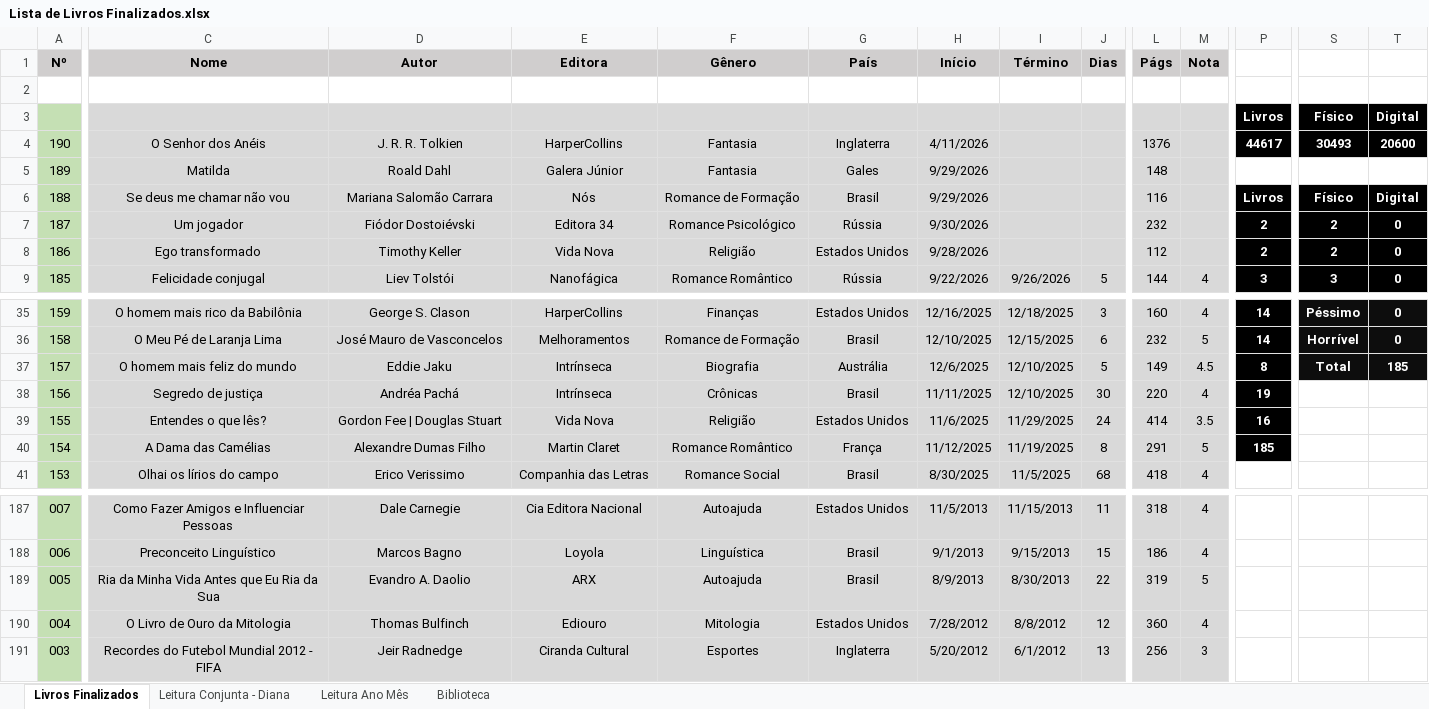
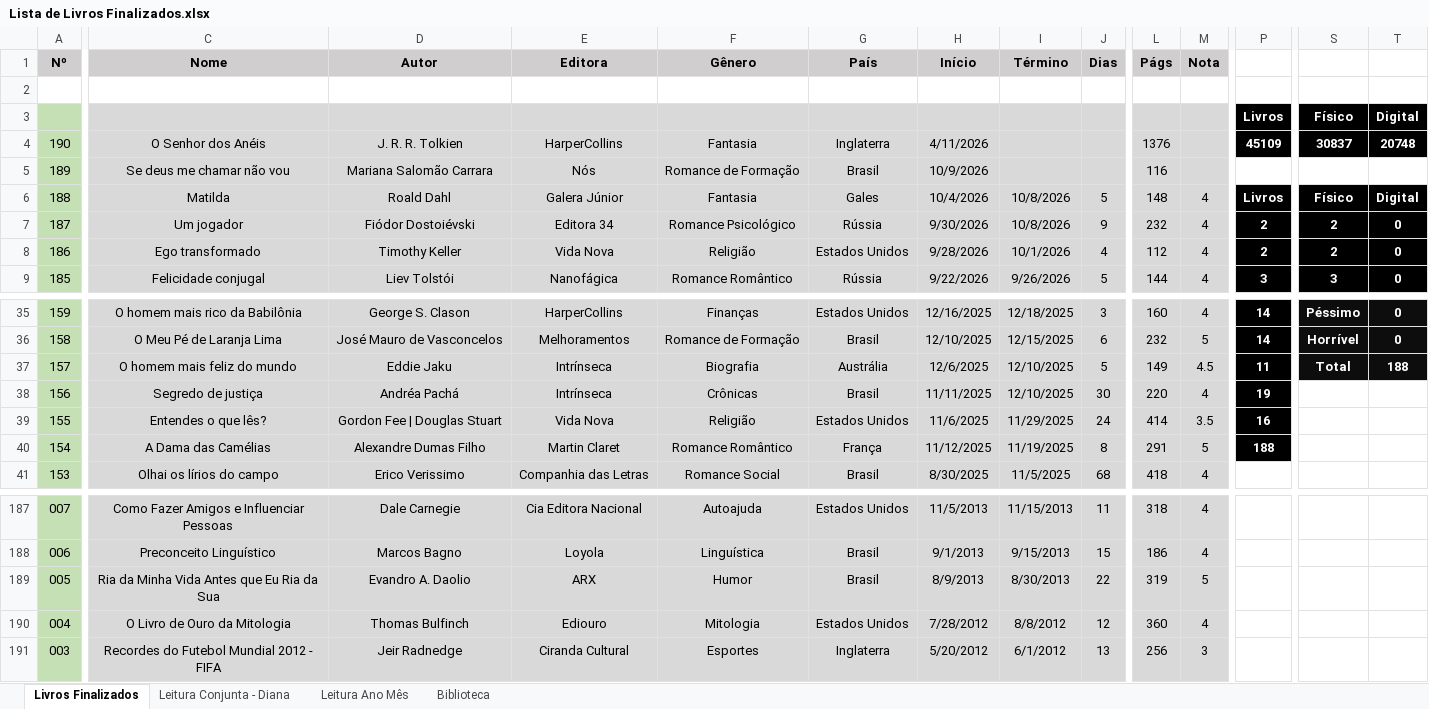
Before and after one commit to luizrantunes/planilhas, an Excel workbook: livros/Lista de Livros Finalizados.xlsx, sheet Livros Finalizados, drawn as a sheet; only a part is shown, gaps mark what is left out; values as stored, in another font and other column widths than the file's, no borders; the diff covers the shown part only; the diff names each change by its address in the sheet, - before the commit and + after, or states it on an @@ line.

```diff
--- a/livros/Lista de Livros Finalizados.xlsx (sheet Livros Finalizados)
+++ b/livros/Lista de Livros Finalizados.xlsx (sheet Livros Finalizados)
-P4: 44617
+P4: 45109
-S4: 30493
+S4: 30837
-T4: 20600
+T4: 20748
-C5: Matilda
+C5: Se deus me chamar não vou
-D5: Roald Dahl
+D5: Mariana Salomão Carrara
-E5: Galera Júnior
+E5: Nós
-F5: Fantasia
+F5: Romance de Formação
-G5: Gales
+G5: Brasil
-H5: 9/29/2026
+H5: 10/9/2026
-L5: 148
+L5: 116
-C6: Se deus me chamar não vou
+C6: Matilda
-D6: Mariana Salomão Carrara
+D6: Roald Dahl
-E6: Nós
+E6: Galera Júnior
-F6: Romance de Formação
+F6: Fantasia
-G6: Brasil
+G6: Gales
-H6: 9/29/2026
+H6: 10/4/2026
-I6:I7: (empty)
+I6:I7: 10/8/2026
-J6: (empty)
+J6: 5
-L6: 116
+L6: 148
-M6:M8: (empty)
+M6:M8: 4
-J7: (empty)
+J7: 9
-I8: (empty)
+I8: 10/1/2026
-J8: (empty)
+J8: 4
-P37: 8
+P37: 11
-T37: 185
+T37: 188
-P40: 185
+P40: 188
-F189: Autoajuda
+F189: Humor
```
Also changed, not shown: 13 edited cells elsewhere in this sheet, sheet Leitura Conjunta - Diana, sheet Leitura Ano Mês, jogos/Lista de Jogos Finalizados.xlsx, 3 other files.
